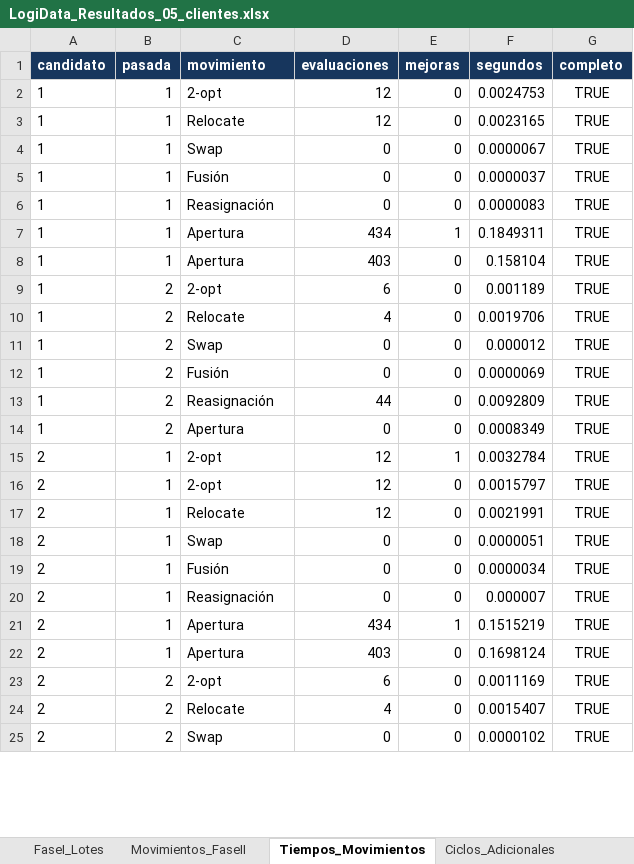
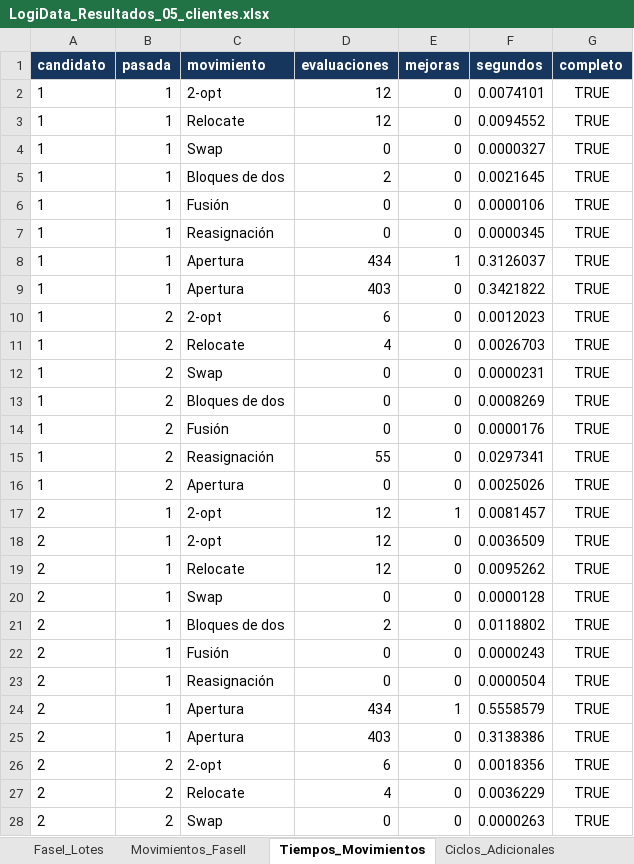
Before and after one commit to caro12023/logidata-bogota, an Excel workbook: resultados_logidata/LogiData_Resultados_05_clientes.xlsx, sheet Tiempos_Movimientos, drawn as a sheet; only a part is shown; values as stored, in another font and other column widths than the file's, no borders; addresses are those after the commit; the diff covers the shown part only; the diff names each change by its address in the sheet, - before the commit and + after, or states it on an @@ line.

```diff
--- a/resultados_logidata/LogiData_Resultados_05_clientes.xlsx (sheet Tiempos_Movimientos)
+++ b/resultados_logidata/LogiData_Resultados_05_clientes.xlsx (sheet Tiempos_Movimientos)
-F2 (segundos): 0.0024753
+F2 (segundos): 0.0074101
-F3 (segundos): 0.0023165
+F3 (segundos): 0.0094552
-F4 (segundos): 0.0000067
+F4 (segundos): 0.0000327
+row 5: 1 | 1 | Bloques de dos | 2 | 0 | 0.0021645 | TRUE
-F6 (segundos): 0.0000037
+F6 (segundos): 0.0000106
-F7 (segundos): 0.0000083
+F7 (segundos): 0.0000345
-F8 (segundos): 0.1849311
+F8 (segundos): 0.3126037
-F9 (segundos): 0.158104
+F9 (segundos): 0.3421822
-F10 (segundos): 0.001189
+F10 (segundos): 0.0012023
-F11 (segundos): 0.0019706
+F11 (segundos): 0.0026703
-F12 (segundos): 0.000012
+F12 (segundos): 0.0000231
+row 13: 1 | 2 | Bloques de dos | 0 | 0 | 0.0008269 | TRUE
-F14 (segundos): 0.0000069
+F14 (segundos): 0.0000176
-D15 (evaluaciones): 44
+D15 (evaluaciones): 55
-F15 (segundos): 0.0092809
+F15 (segundos): 0.0297341
-F16 (segundos): 0.0008349
+F16 (segundos): 0.0025026
-F17 (segundos): 0.0032784
+F17 (segundos): 0.0081457
-F18 (segundos): 0.0015797
+F18 (segundos): 0.0036509
-F19 (segundos): 0.0021991
+F19 (segundos): 0.0095262
-F20 (segundos): 0.0000051
+F20 (segundos): 0.0000128
+row 21: 2 | 1 | Bloques de dos | 2 | 0 | 0.0118802 | TRUE
-F22 (segundos): 0.0000034
+F22 (segundos): 0.0000243
-F23 (segundos): 0.000007
+F23 (segundos): 0.0000504
-F24 (segundos): 0.1515219
+F24 (segundos): 0.5558579
-F25 (segundos): 0.1698124
+F25 (segundos): 0.3138386
-F26 (segundos): 0.0011169
+F26 (segundos): 0.0018356
-F27 (segundos): 0.0015407
+F27 (segundos): 0.0036229
-F28 (segundos): 0.0000102
+F28 (segundos): 0.0000263
```
Also changed, not shown: other rows of this sheet, sheet Movimientos_FaseII, sheet Control_Ejecucion, sheet FI_Parametros, sheet FII_Parametros, sheet Evaluacion_Candidatos, sheet Comparacion_Fases, 3 more sheets, other sheet tabs, resultados_logidata/LogiData_Resultados_10_clientes.xlsx, resultados_logidata/LogiData_Resultados_15_clientes.xlsx, 9 other files.
